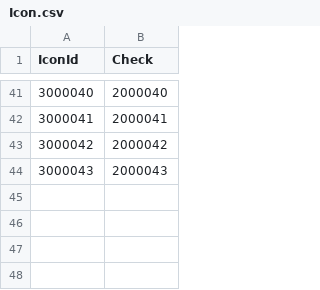
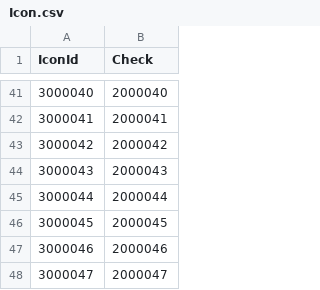
Before and after one commit to zhangzhousuper/gensin-like-game-server, a CSV file: csv/Icon.csv, drawn as a sheet; only a part is shown, gaps mark what is left out.

```diff
--- a/csv/Icon.csv
+++ b/csv/Icon.csv
@@ -44 +44,5 @@ IconId,Check
 3000043,2000043
+3000044,2000044
+3000045,2000045
+3000046,2000046
+3000047,2000047
```
Also changed, not shown: csv/Card.csv, csv/Drop.csv, 10 other files.
